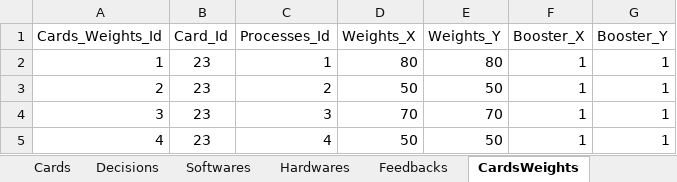
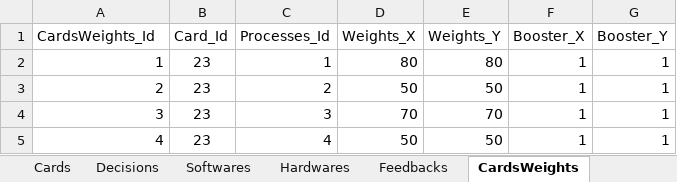
Before and after one commit to KrajewskiMaciej/IgniteDigitalization, an Excel workbook: DigitalWars.Server/Initializers/DigitalWars_UserInitialization.xlsx, sheet CardsWeights, drawn as a sheet; only a part is shown; values as stored, in another font and other column widths than the file's, no borders; charts and pictures not drawn; the diff names each change by its address in the sheet, - before the commit and + after, or states it on an @@ line.

```diff
--- a/DigitalWars.Server/Initializers/DigitalWars_UserInitialization.xlsx (sheet CardsWeights)
+++ b/DigitalWars.Server/Initializers/DigitalWars_UserInitialization.xlsx (sheet CardsWeights)
-A1: Cards_Weights_Id
+A1: CardsWeights_Id
```
Also changed, not shown: 54 other files.
